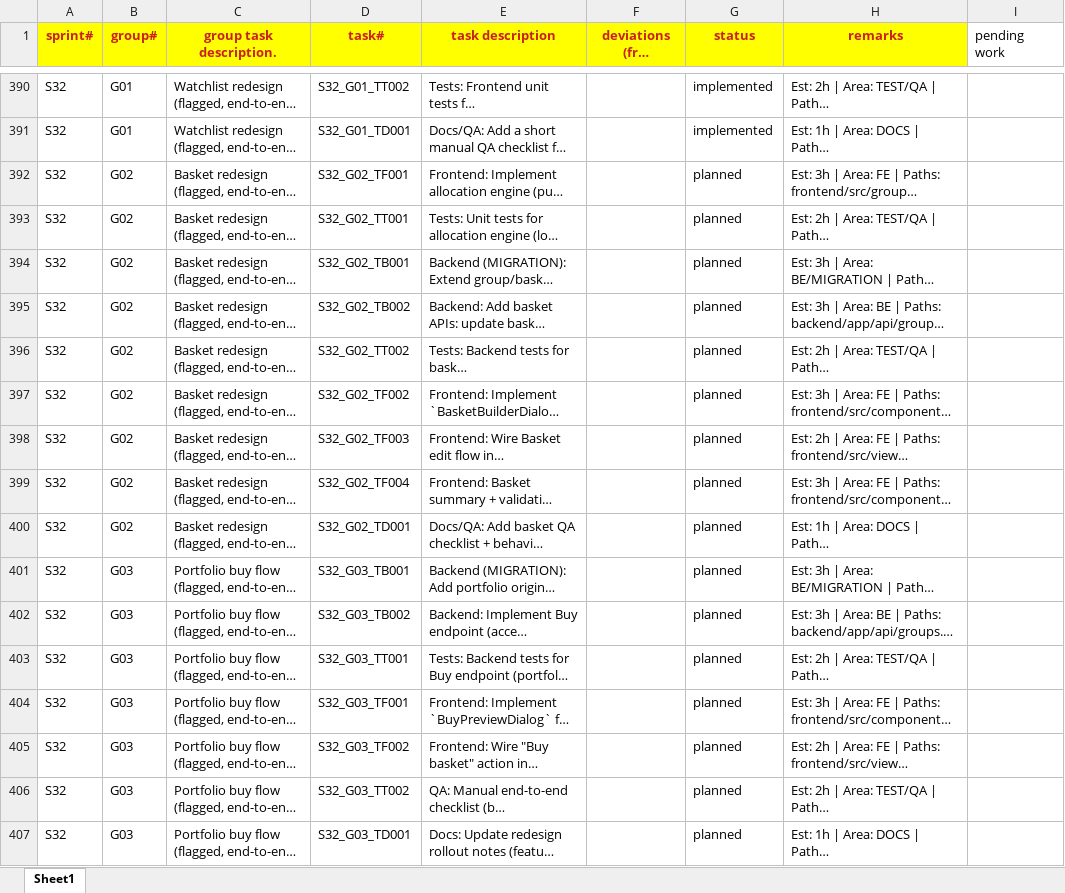
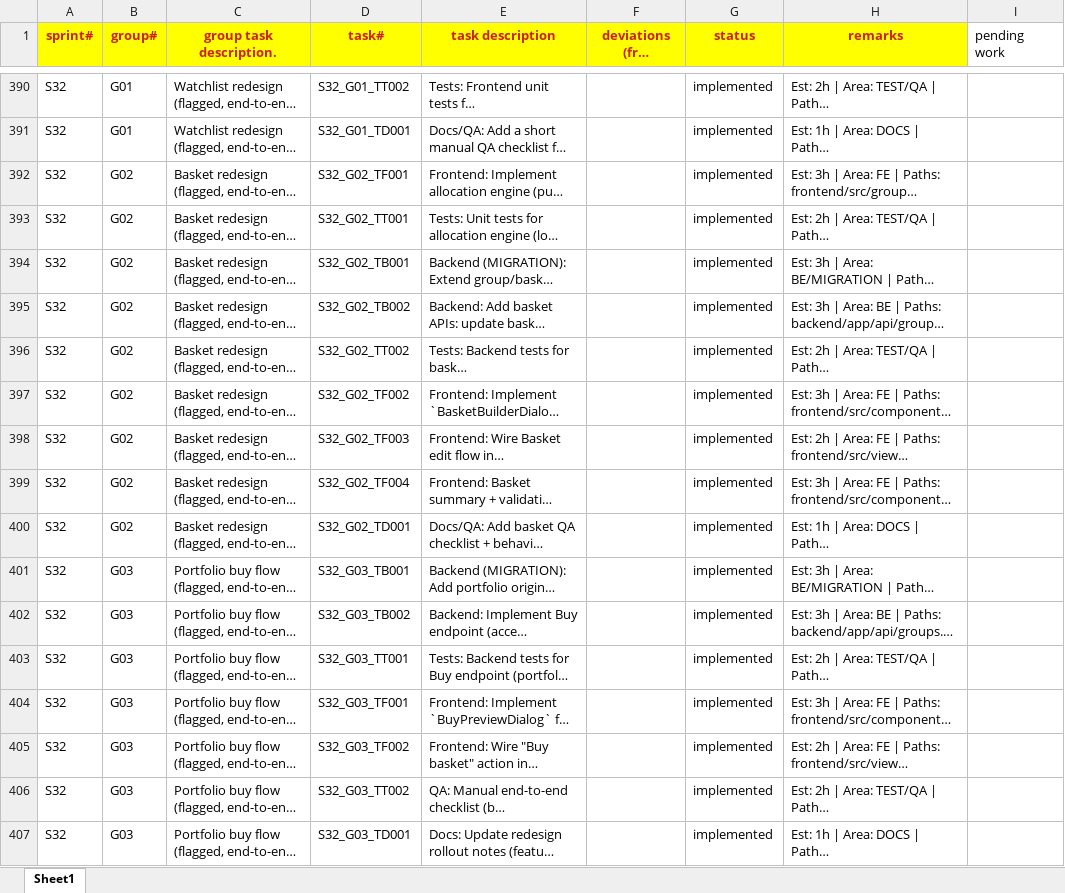
Before and after one commit to chbisw07/SigmaTrader, an Excel workbook: docs/sprint_tasks_codex.xlsx, sheet Sheet1, drawn as a sheet; only a part is shown, gaps mark what is left out; long unchanged cells end in …; values as stored, in another font and other column widths than the file's, no borders; the diff names each change by its address in the sheet, - before the commit and + after, or states it on an @@ line.

Commit message:
feat(market): expose market_open in /api/market/status + adjust quotes polling cadence feat(groups): persist basket config + freeze snapshot (funds/mode/frozen_at, member frozen_price/lock) feat(groups): add allocation engine + BasketBuilderDialog + BuyPreviewDialog (weight mode) feat(groups): implement basket→portfolio buy endpoint + snapshot + queued orders fix(paper): fill PAPER market orders immediately + apply portfolio allocation updates refactor(groups): remove legacy Allocate UI from Groups page chore(docs): enable groups redesign by default + update QA/sprint docs

```diff
--- a/docs/sprint_tasks_codex.xlsx (sheet Sheet1)
+++ b/docs/sprint_tasks_codex.xlsx (sheet Sheet1)
-G392:G407 (status): planned
+G392:G407 (status): implemented
```
Also changed, not shown: 31 other files.
